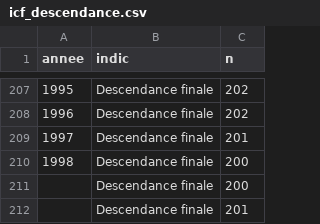
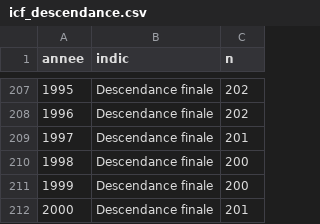
Before and after one commit to mthevenin/tssp, a CSV file: naissances_fecondite/icf_descendance.csv, drawn as a sheet; only a part is shown, gaps mark what is left out.

Commit message:
maj 17-07-2025

```diff
--- a/naissances_fecondite/icf_descendance.csv
+++ b/naissances_fecondite/icf_descendance.csv
@@ -210,3 +210,3 @@ annee,indic,n
 1998,Descendance finale,200
-,Descendance finale,200
-,Descendance finale,201
+1999,Descendance finale,200
+2000,Descendance finale,201
```
